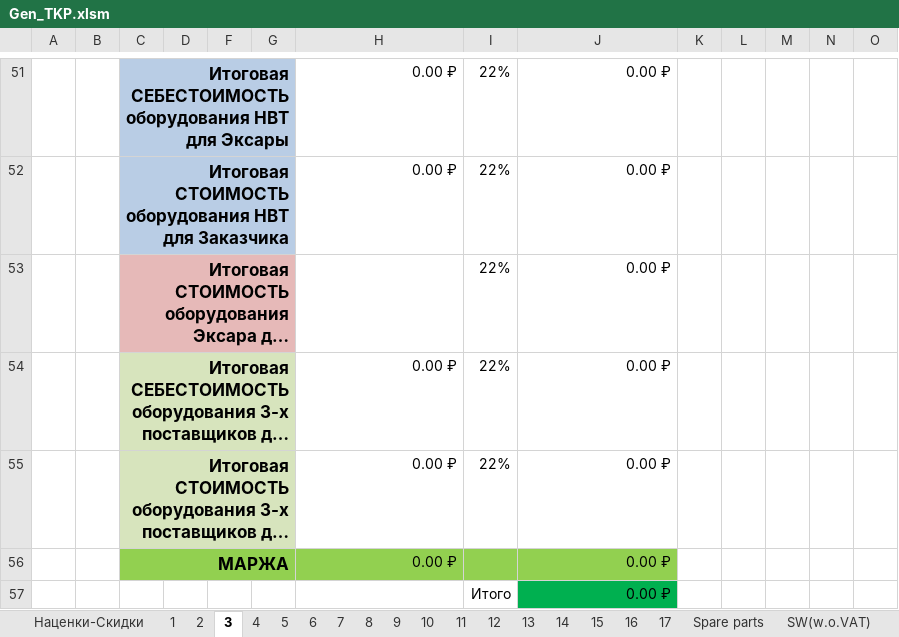
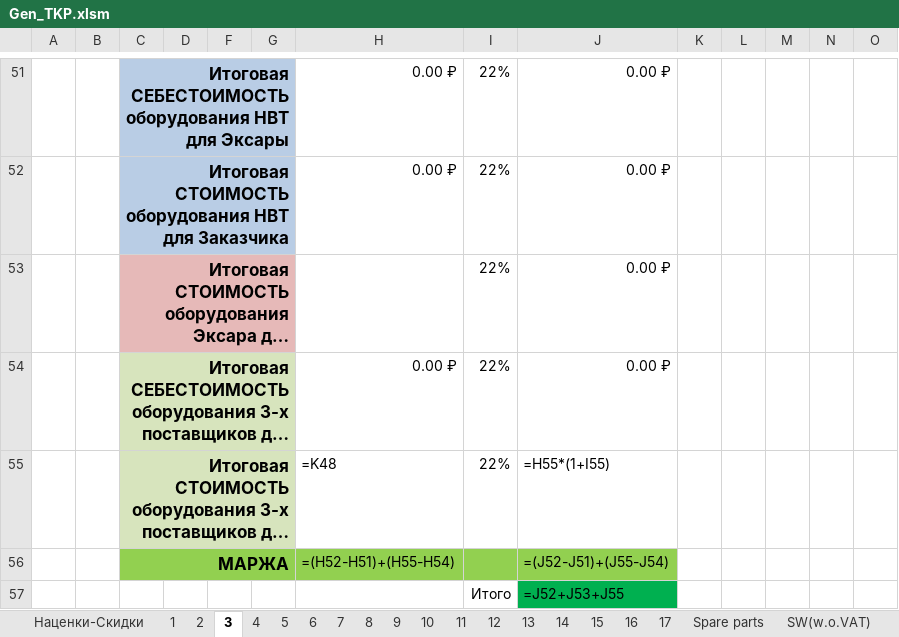
Before and after one commit to Man1nWhite/Specification, an Excel workbook: Gen_TKP.xlsm, sheet 3, drawn as a sheet; only a part is shown, gaps mark what is left out; long unchanged cells end in …; values as stored, in another font and other column widths than the file's, no borders; formulas without a stored value are shown as written; charts and pictures not drawn; removed rows and columns are numbered as before the commit, all else as after; the diff names each change by its address in the sheet, - before the commit and + after, or states it on an @@ line.

```diff
--- a/Gen_TKP.xlsm (sheet 3)
+++ b/Gen_TKP.xlsm (sheet 3)
-H55: 0.00 ₽
+H55: =K48
-J55: 0.00 ₽
+J55: =H55*(1+I55)
-row 56:  |  | МАРЖА |  |  |  | 0.00 ₽ |  | 0.00 ₽
-row 57:  |  |  |  |  |  |  | Итого | 0.00 ₽
+row 56:  |  | МАРЖА |  |  |  | =(H52-H51)+(H55-H54) |  | =(J52-J51)+(J55-J54)
+row 57:  |  |  |  |  |  |  | Итого | =J52+J53+J55
```
Also changed, not shown: sheet Сводная спецификация, 16 other files.
